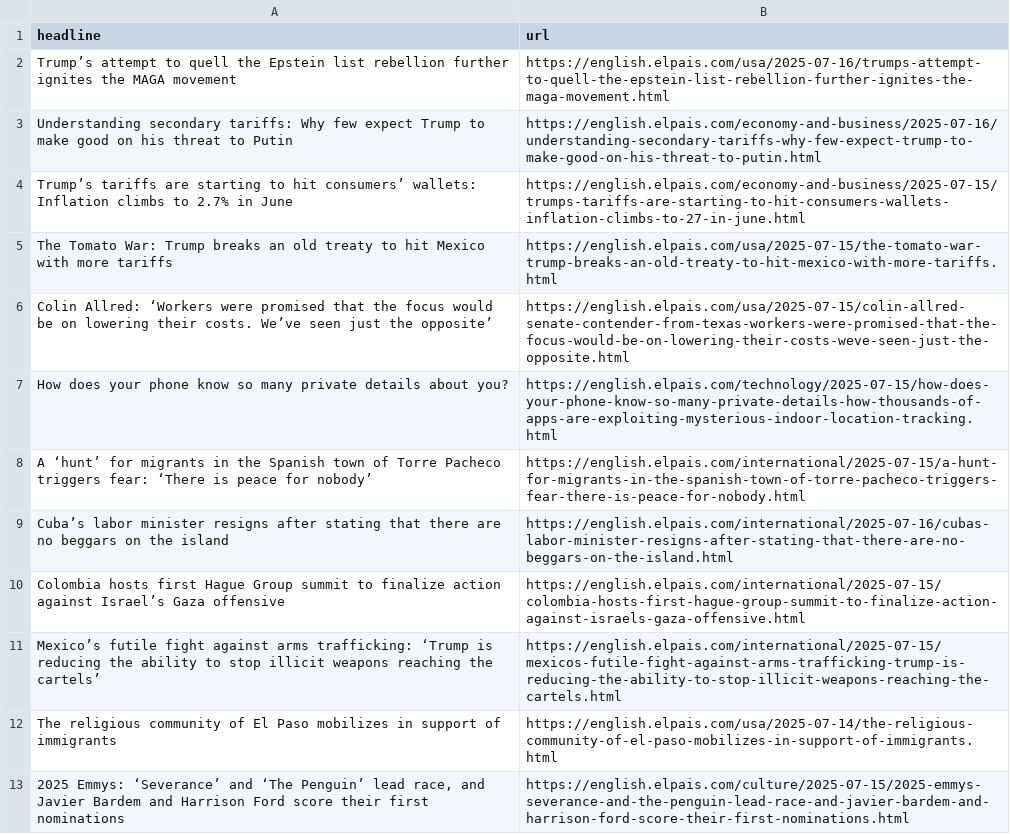
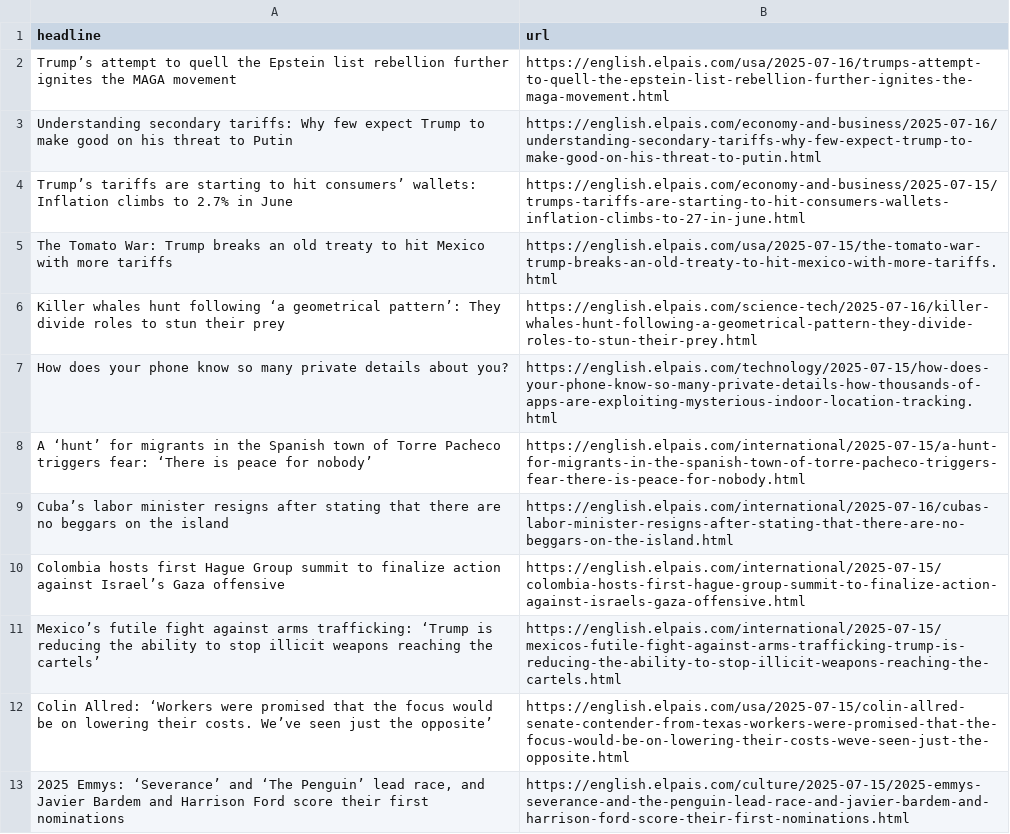
Before and after one commit to Filipe-Teles/el-pais-autoscraper, a CSV file: headlines.csv, drawn as a sheet; only a part is shown.

```diff
--- a/headlines.csv
+++ b/headlines.csv
@@ -5,3 +5,3 @@ Trump’s tariffs are starting to hit consumers’ wallets: Inflation climbs to
 The Tomato War: Trump breaks an old treaty to hit Mexico with more tariffs,https://english.elpais.com/usa/2025-07-15/the-tomato-war-trump-breaks-an-old-treaty-to-hit-mexico-with-more-tariffs.html
-Colin Allred: ‘Workers were promised that the focus would be on lowering their costs. We’ve seen just the opposite’,https://english.elpais.com/usa/2025-07-15/colin-allred-senate-contender-from-texas-workers-were-promised-that-the-focus-would-be-on-lowering-their-costs-weve-seen-just-the-opposite.html
+Killer whales hunt following ‘a geometrical pattern’: They divide roles to stun their prey ,https://english.elpais.com/science-tech/2025-07-16/killer-whales-hunt-following-a-geometrical-pattern-they-divide-roles-to-stun-their-prey.html
 How does your phone know so many private details about you?,https://english.elpais.com/technology/2025-07-15/how-does-your-phone-know-so-many-private-details-how-thousands-of-apps-are-exploiting-mysterious-indoor-location-tracking.html
@@ -11,3 +11,3 @@ Colombia hosts first Hague Group summit to finalize action against Israel’s Ga
 Mexico’s futile fight against arms trafficking: ‘Trump is reducing the ability to stop illicit weapons reaching the cartels’,https://english.elpais.com/international/2025-07-15/mexicos-futile-fight-against-arms-trafficking-trump-is-reducing-the-ability-to-stop-illicit-weapons-reaching-the-cartels.html
-The religious community of El Paso mobilizes in support of immigrants,https://english.elpais.com/usa/2025-07-14/the-religious-community-of-el-paso-mobilizes-in-support-of-immigrants.html
+Colin Allred: ‘Workers were promised that the focus would be on lowering their costs. We’ve seen just the opposite’,https://english.elpais.com/usa/2025-07-15/colin-allred-senate-contender-from-texas-workers-were-promised-that-the-focus-would-be-on-lowering-their-costs-weve-seen-just-the-opposite.html
 "2025 Emmys: ‘Severance’ and ‘The Penguin’ lead race, and Javier Bardem and Harrison Ford score their first nominations",https://english.elpais.com/culture/2025-07-15/2025-emmys-severance-and-the-penguin-lead-race-and-javier-bardem-and-harrison-ford-score-their-first-nominations.html
```
